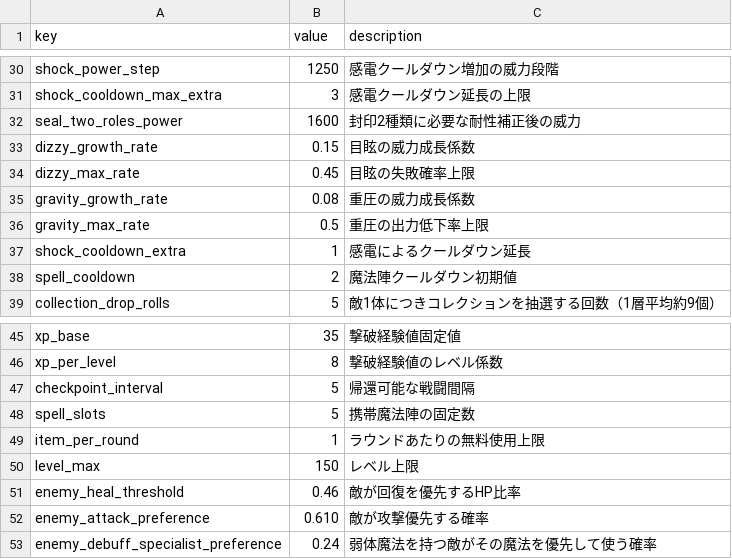
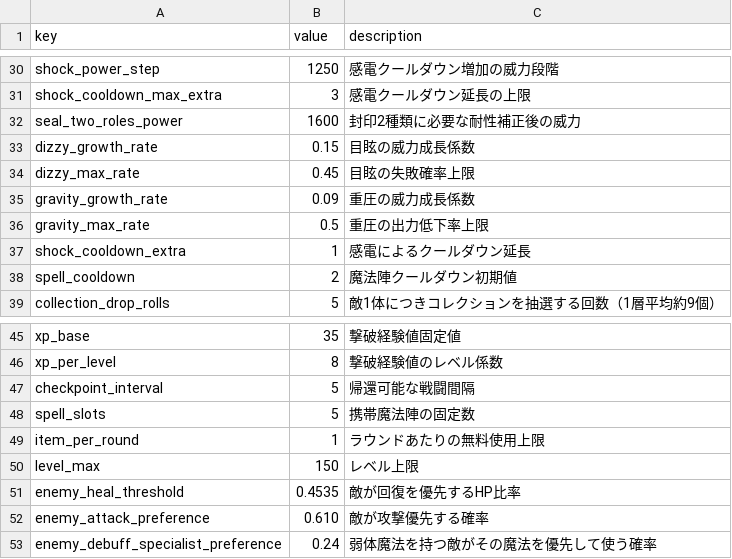
Before and after one commit to Katsuya100/magia-fantasy-larp-tool, a CSV file: assets/data/dungeon-balance.csv, drawn as a sheet; only a part is shown, gaps mark what is left out.

Commit message:
balance(dungeon): refine existing cure threshold, gravity and 40F affinity calibration

```diff
--- a/assets/data/dungeon-balance.csv
+++ b/assets/data/dungeon-balance.csv
@@ -34,3 +34,3 @@ dizzy_growth_rate,0.15,目眩の威力成長係数
 dizzy_max_rate,0.45,目眩の失敗確率上限
-gravity_growth_rate,0.08,重圧の威力成長係数
+gravity_growth_rate,0.09,重圧の威力成長係数
 gravity_max_rate,0.5,重圧の出力低下率上限
@@ -50,3 +50,3 @@ item_per_round,1,ラウンドあたりの無料使用上限
 level_max,150,レベル上限
-enemy_heal_threshold,0.46,敵が回復を優先するHP比率
+enemy_heal_threshold,0.4535,敵が回復を優先するHP比率
 enemy_attack_preference,0.610,敵が攻撃優先する確率
```
